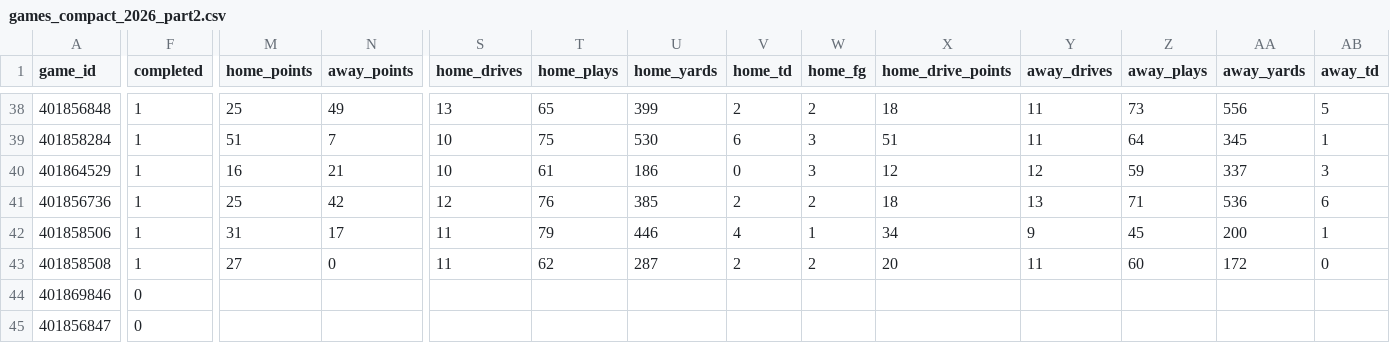
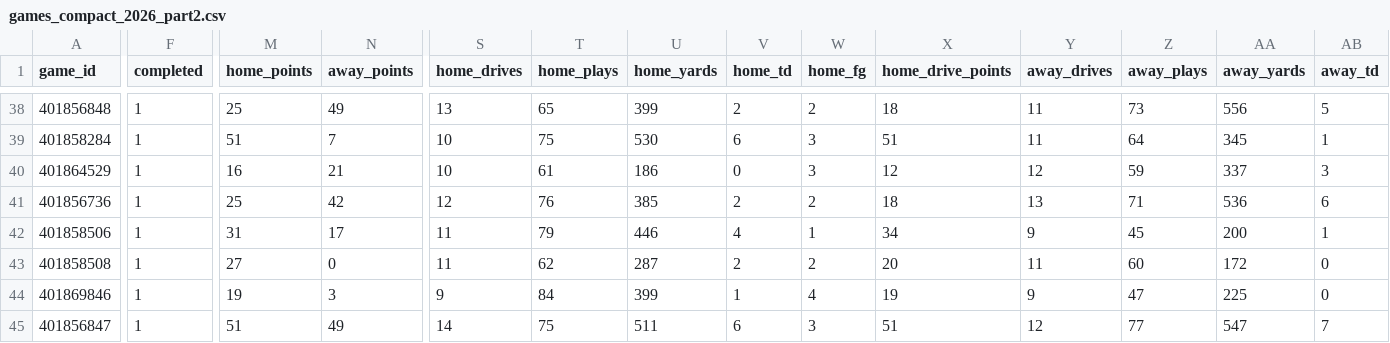
Before and after one commit to matthewrichey3317/cfb-data, a CSV file: export/games_compact_2026_part2.csv, drawn as a sheet; only a part is shown, gaps mark what is left out; the diff covers the shown part only; the diff names each change by its address in the sheet, - before the commit and + after, or states it on an @@ line.

```diff
--- a/export/games_compact_2026_part2.csv
+++ b/export/games_compact_2026_part2.csv
-F44:F45 (completed): 0
+F44:F45 (completed): 1
-M44 (home_points): (empty)
+M44 (home_points): 19
-N44 (away_points): (empty)
+N44 (away_points): 3
-S44 (home_drives): (empty)
+S44 (home_drives): 9
-T44 (home_plays): (empty)
+T44 (home_plays): 84
-U44 (home_yards): (empty)
+U44 (home_yards): 399
-V44 (home_td): (empty)
+V44 (home_td): 1
-W44 (home_fg): (empty)
+W44 (home_fg): 4
-X44 (home_drive_points): (empty)
+X44 (home_drive_points): 19
-Y44 (away_drives): (empty)
+Y44 (away_drives): 9
-Z44 (away_plays): (empty)
+Z44 (away_plays): 47
-AA44 (away_yards): (empty)
+AA44 (away_yards): 225
-AB44 (away_td): (empty)
+AB44 (away_td): 0
-M45 (home_points): (empty)
+M45 (home_points): 51
-N45 (away_points): (empty)
+N45 (away_points): 49
-S45 (home_drives): (empty)
+S45 (home_drives): 14
-T45 (home_plays): (empty)
+T45 (home_plays): 75
-U45 (home_yards): (empty)
+U45 (home_yards): 511
-V45 (home_td): (empty)
+V45 (home_td): 6
-W45 (home_fg): (empty)
+W45 (home_fg): 3
-X45 (home_drive_points): (empty)
+X45 (home_drive_points): 51
-Y45 (away_drives): (empty)
+Y45 (away_drives): 12
-Z45 (away_plays): (empty)
+Z45 (away_plays): 77
-AA45 (away_yards): (empty)
+AA45 (away_yards): 547
-AB45 (away_td): (empty)
+AB45 (away_td): 7
```
Also changed, not shown: 129 edited cells elsewhere in this file, data/games_2026.csv, data/lines_2026.csv, 4 other files.
